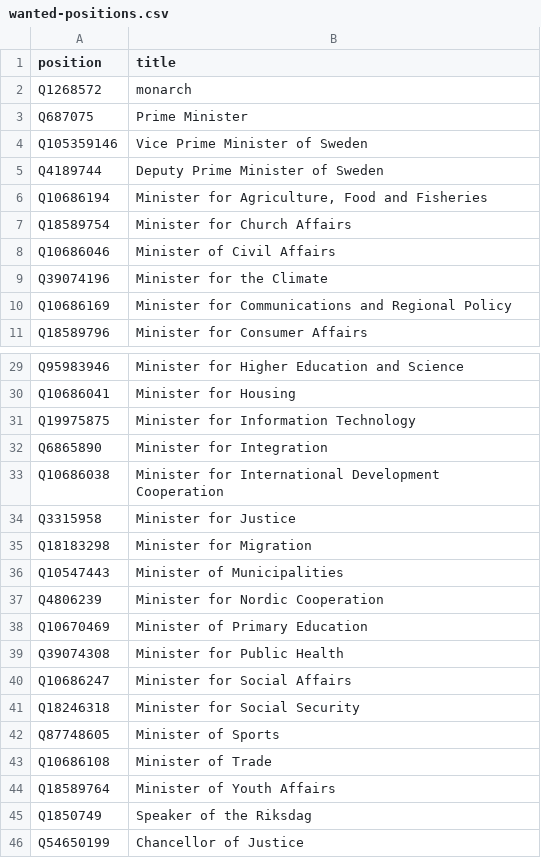
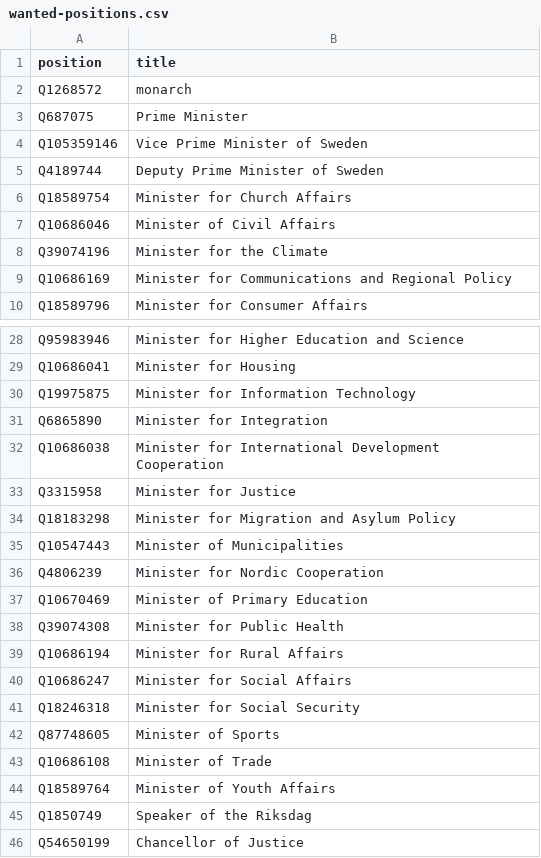
Before and after one commit to every-politician-scrapers/sweden-cabinet, a CSV file: wikidata/wanted-positions.csv, drawn as a sheet; only a part is shown, gaps mark what is left out.

```diff
--- a/wikidata/wanted-positions.csv
+++ b/wikidata/wanted-positions.csv
@@ -5,3 +5,2 @@ Q105359146,Vice Prime Minister of Sweden
 Q4189744,Deputy Prime Minister of Sweden
-Q10686194,"Minister for Agriculture, Food and Fisheries"
 Q18589754,Minister for Church Affairs
@@ -34,3 +33,3 @@ Q10686038,Minister for International Development Cooperation
 Q3315958,Minister for Justice
-Q18183298,Minister for Migration
+Q18183298,Minister for Migration and Asylum Policy
 Q10547443,Minister of Municipalities
@@ -39,2 +38,3 @@ Q10670469,Minister of Primary Education
 Q39074308,Minister for Public Health
+Q10686194,Minister for Rural Affairs
 Q10686247,Minister for Social Affairs
```
Also changed, not shown: 1 other file.
